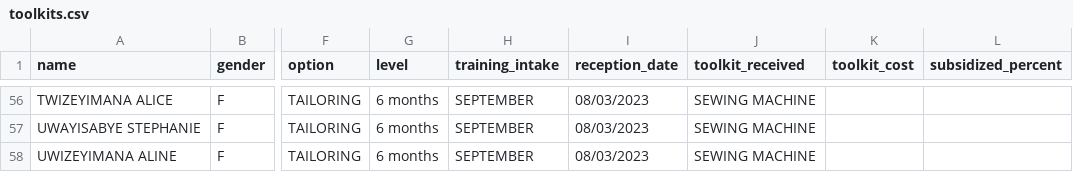
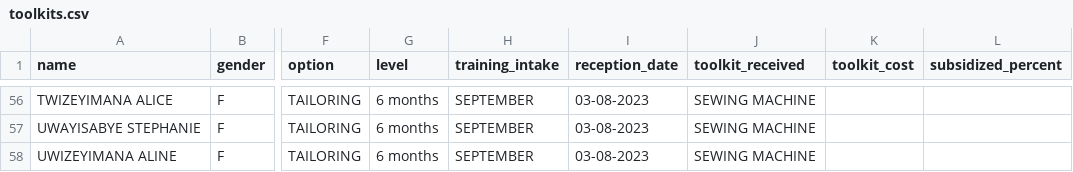
Before and after one commit to devcron33886/beneficiaries, a CSV file: database/seeders/data/toolkits.csv, drawn as a sheet; only a part is shown, gaps mark what is left out; the diff covers the shown part only; the diff names each change by its address in the sheet, - before the commit and + after, or states it on an @@ line.

```diff
--- a/database/seeders/data/toolkits.csv
+++ b/database/seeders/data/toolkits.csv
-I56:I58 (reception_date): 08/03/2023
+I56:I58 (reception_date): 03-08-2023
```
Also changed, not shown: 54 edited cells elsewhere in this file.
